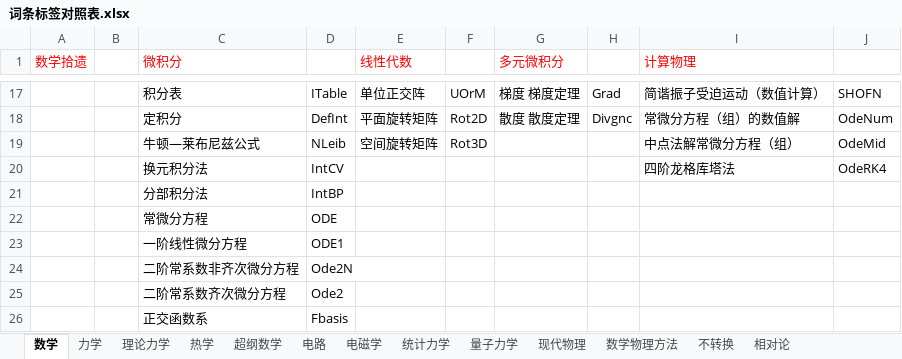
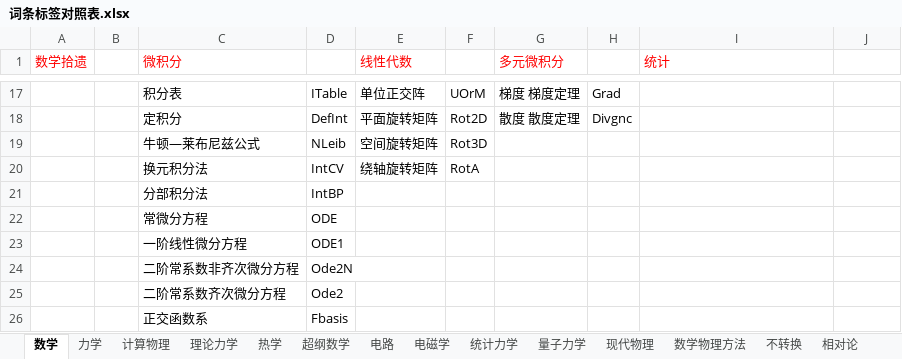
Before and after one commit to wuliwiki/PhysWiki-log, an Excel workbook: 词条标签对照表.xlsx, sheet 数学, drawn as a sheet; only a part is shown, gaps mark what is left out; values as stored, in another font and other column widths than the file's, no borders; the diff covers the shown part only; the diff names each change by its address in the sheet, - before the commit and + after, or states it on an @@ line.

```diff
--- a/词条标签对照表.xlsx (sheet 数学)
+++ b/词条标签对照表.xlsx (sheet 数学)
+sheet tab: 计算物理
-I1: 计算物理
+I1: 统计
-I17 (统计): 简谐振子受迫运动（数值计算）
+I17 (统计): (empty)
-J17: SHOFN
+J17: (empty)
-I18 (统计): 常微分方程（组）的数值解
+I18 (统计): (empty)
-J18: OdeNum
+J18: (empty)
-I19 (统计): 中点法解常微分方程（组）
+I19 (统计): (empty)
-J19: OdeMid
+J19: (empty)
-E20 (线性代数): (empty)
+E20 (线性代数): 绕轴旋转矩阵
-F20: (empty)
+F20: RotA
-I20 (统计): 四阶龙格库塔法
+I20 (统计): (empty)
-J20: OdeRK4
+J20: (empty)
```
Also changed, not shown: 30 edited cells and cell formats elsewhere in this sheet, sheet 统计力学, 18 other files.
